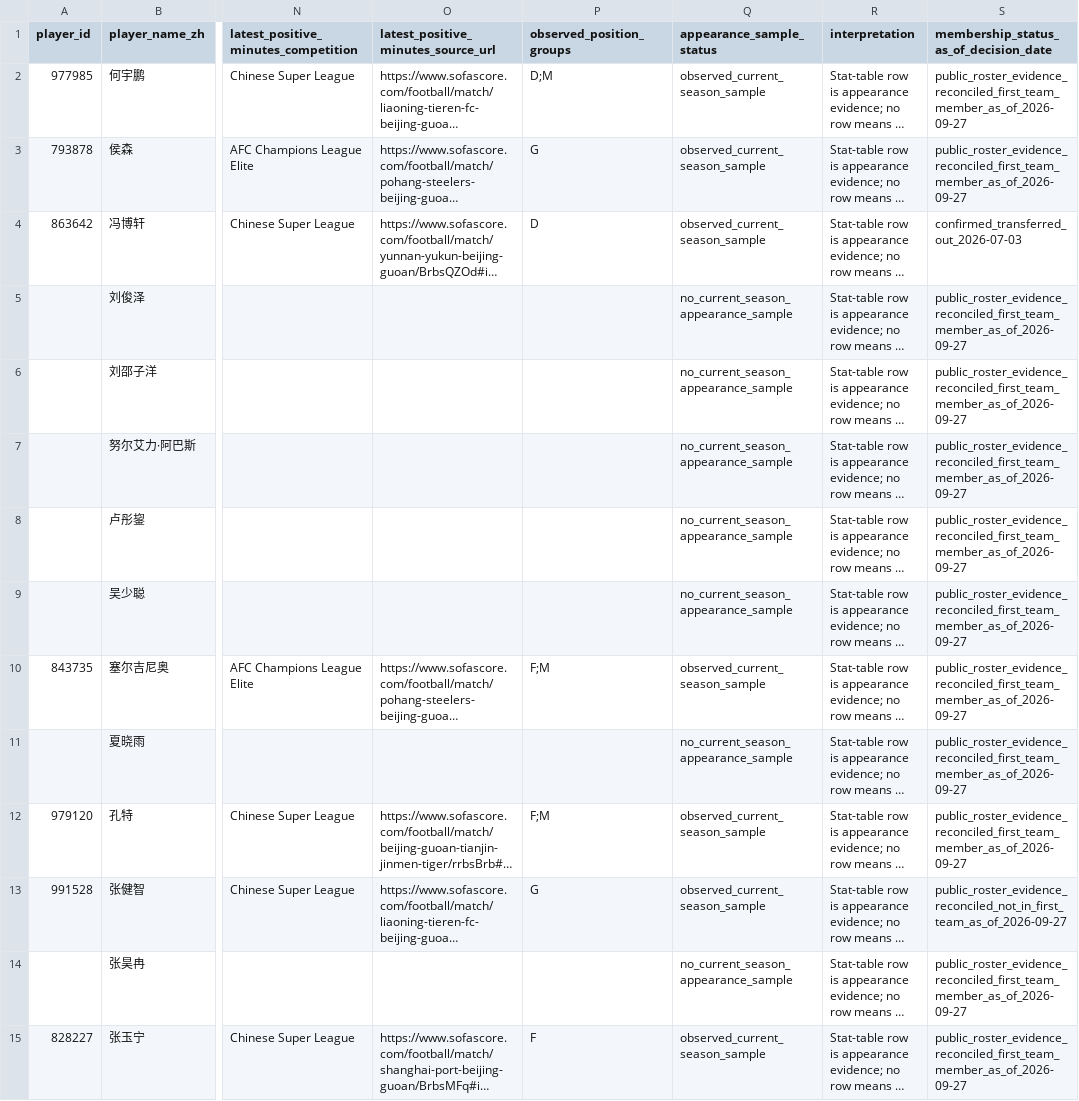
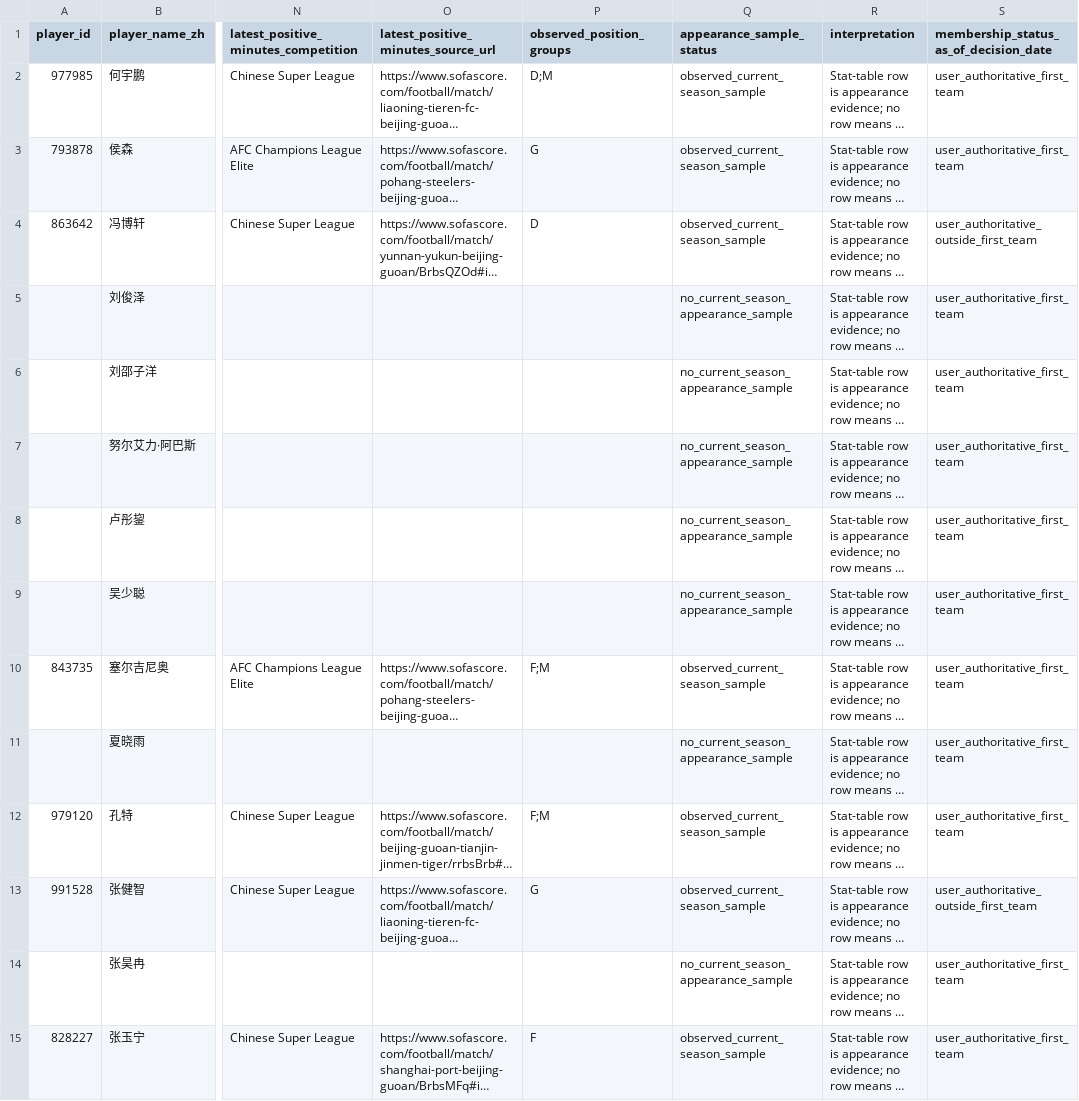
Before and after one commit to 8me4ever/football-recruitment-intelligence, a CSV file: recruitment-squad-intelligence/data/csl/decision_snapshot_2026-09-27/player_season_usage_2026_guoan.csv, drawn as a sheet; only a part is shown, gaps mark what is left out; long unchanged cells end in …; the diff covers the shown part only; the diff names each change by its address in the sheet, - before the commit and + after, or states it on an @@ line.

```diff
--- a/recruitment-squad-intelligence/data/csl/decision_snapshot_2026-09-27/player_season_usage_2026_guoan.csv
+++ b/recruitment-squad-intelligence/data/csl/decision_snapshot_2026-09-27/player_season_usage_2026_guoan.csv
-S2:S3: public_roster_evidence_reconciled_first_team_member_as_of_2026-09-27
+S2:S3: user_authoritative_first_team
-S4: confirmed_transferred_out_2026-07-03
+S4: user_authoritative_outside_first_team
-S5:S12: public_roster_evidence_reconciled_first_team_member_as_of_2026-09-27
+S5:S12: user_authoritative_first_team
-S13: public_roster_evidence_reconciled_not_in_first_team_as_of_2026-09-27
+S13: user_authoritative_outside_first_team
-S14:S15: public_roster_evidence_reconciled_first_team_member_as_of_2026-09-27
+S14:S15: user_authoritative_first_team
```
Also changed, not shown: 31 edited cells elsewhere in this file, recruitment-squad-intelligence/data/csl/decision_snapshot_2026-09-27/c2_lite_group_signals_2026_guoan.csv, recruitment-squad-intelligence/data/csl/decision_snapshot_2026-09-27/c2_operational_cohort_2026-09-27.csv, 22 other files.
